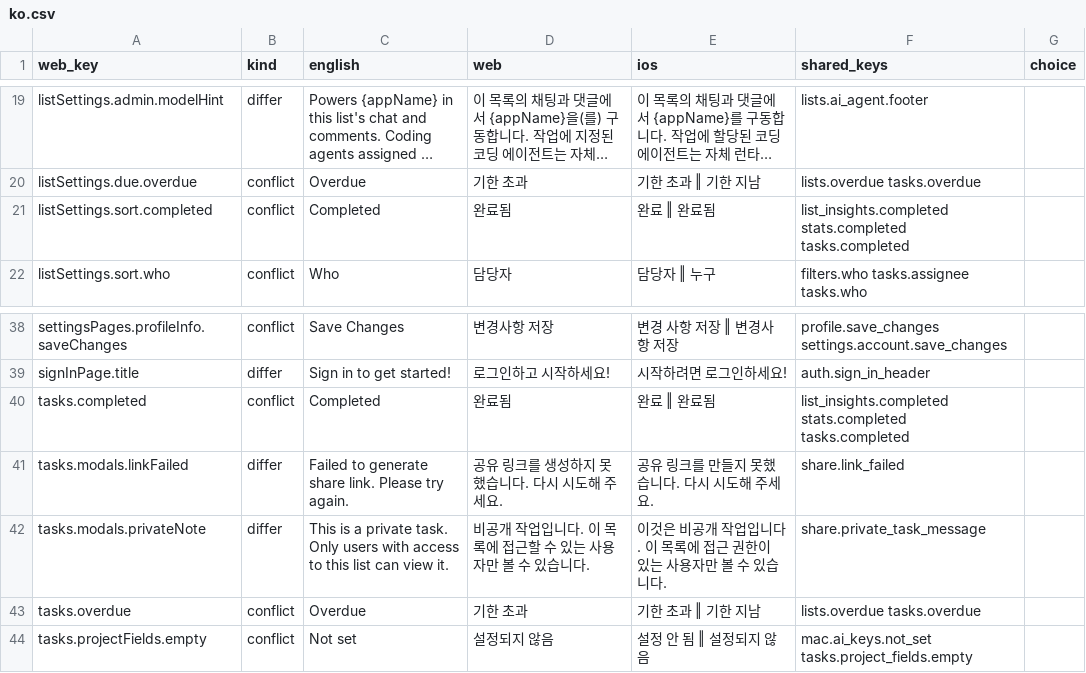
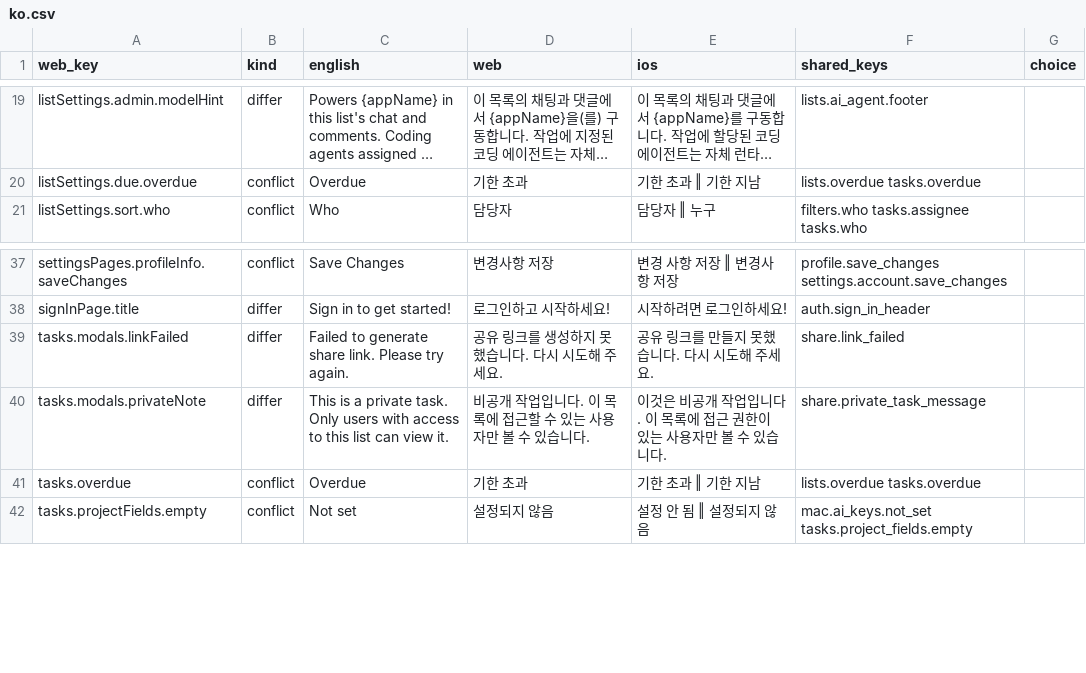
Before and after one commit to Graceful-Tools/astrid-web, a CSV file: lib/i18n/core-strings/review/ko.csv, drawn as a sheet; only a part is shown, gaps mark what is left out; long unchanged cells end in …; the diff names each change by its address in the sheet, - before the commit and + after, or states it on an @@ line.

```diff
--- a/lib/i18n/core-strings/review/ko.csv
+++ b/lib/i18n/core-strings/review/ko.csv
-row 21: listSettings.sort.completed | conflict | Completed | 완료됨 | 완료 ‖ 완료됨 | list_insights.completed stats.completed tasks.completed
-row 40: tasks.completed | conflict | Completed | 완료됨 | 완료 ‖ 완료됨 | list_insights.completed stats.completed tasks.completed
```
Also changed, not shown: lib/i18n/core-strings/review/ja.csv, 8 other files.
